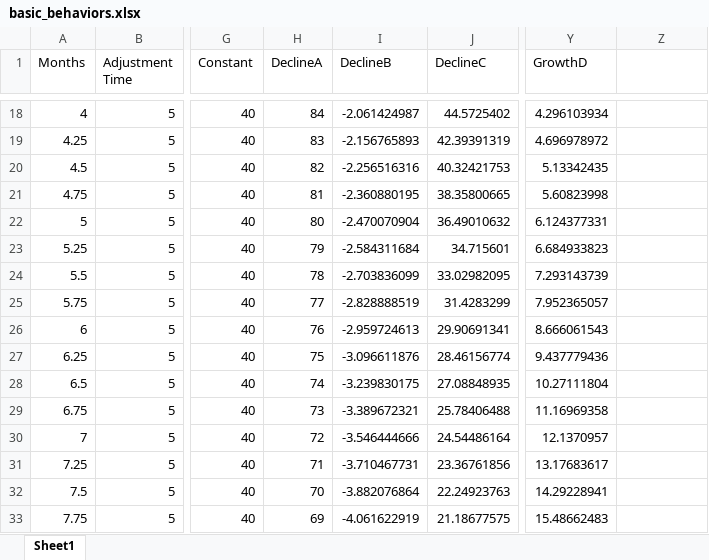
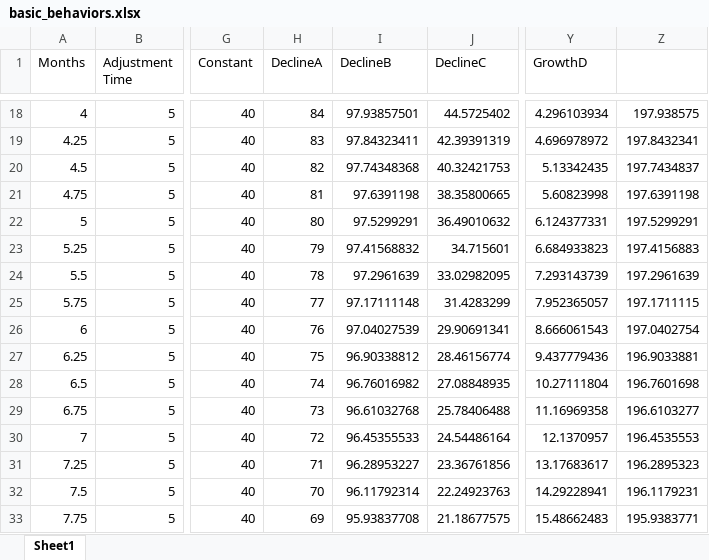
Before and after one commit to wzh1895/Stock-and-Flow-in-Python, an Excel workbook: supportive_files/basic_behaviors.xlsx, sheet Sheet1, drawn as a sheet; only a part is shown, gaps mark what is left out; values as stored, in another font and other column widths than the file's, no borders; the diff covers the shown part only; the diff names each change by its address in the sheet, - before the commit and + after, or states it on an @@ line.

```diff
--- a/supportive_files/basic_behaviors.xlsx (sheet Sheet1)
+++ b/supportive_files/basic_behaviors.xlsx (sheet Sheet1)
-I18 (DeclineB): -2.061424987
+I18 (DeclineB): 97.93857501
-Z18: (empty)
+Z18: 197.938575
-I19 (DeclineB): -2.156765893
+I19 (DeclineB): 97.84323411
-Z19: (empty)
+Z19: 197.8432341
-I20 (DeclineB): -2.256516316
+I20 (DeclineB): 97.74348368
-Z20: (empty)
+Z20: 197.7434837
-I21 (DeclineB): -2.360880195
+I21 (DeclineB): 97.6391198
-Z21: (empty)
+Z21: 197.6391198
-I22 (DeclineB): -2.470070904
+I22 (DeclineB): 97.5299291
-Z22: (empty)
+Z22: 197.5299291
-I23 (DeclineB): -2.584311684
+I23 (DeclineB): 97.41568832
-Z23: (empty)
+Z23: 197.4156883
-I24 (DeclineB): -2.703836099
+I24 (DeclineB): 97.2961639
-Z24: (empty)
+Z24: 197.2961639
-I25 (DeclineB): -2.828888519
+I25 (DeclineB): 97.17111148
-Z25: (empty)
+Z25: 197.1711115
-I26 (DeclineB): -2.959724613
+I26 (DeclineB): 97.04027539
-Z26: (empty)
+Z26: 197.0402754
-I27 (DeclineB): -3.096611876
+I27 (DeclineB): 96.90338812
-Z27: (empty)
+Z27: 196.9033881
-I28 (DeclineB): -3.239830175
+I28 (DeclineB): 96.76016982
-Z28: (empty)
+Z28: 196.7601698
-I29 (DeclineB): -3.389672321
+I29 (DeclineB): 96.61032768
-Z29: (empty)
+Z29: 196.6103277
-I30 (DeclineB): -3.546444666
+I30 (DeclineB): 96.45355533
-Z30: (empty)
+Z30: 196.4535553
-I31 (DeclineB): -3.710467731
+I31 (DeclineB): 96.28953227
-Z31: (empty)
+Z31: 196.2895323
-I32 (DeclineB): -3.882076864
+I32 (DeclineB): 96.11792314
-Z32: (empty)
+Z32: 196.1179231
-I33 (DeclineB): -4.061622919
+I33 (DeclineB): 95.93837708
-Z33: (empty)
+Z33: 195.9383771
```
Also changed, not shown: 170 edited cells elsewhere in this sheet, 10 other files.
